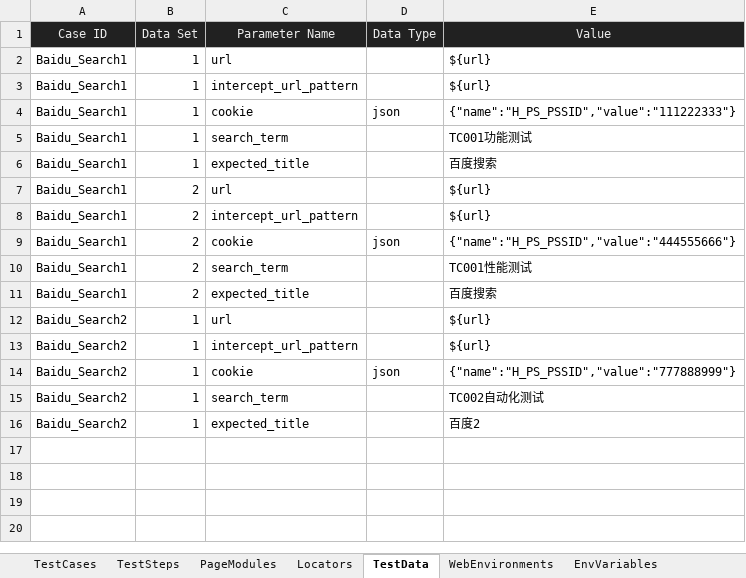
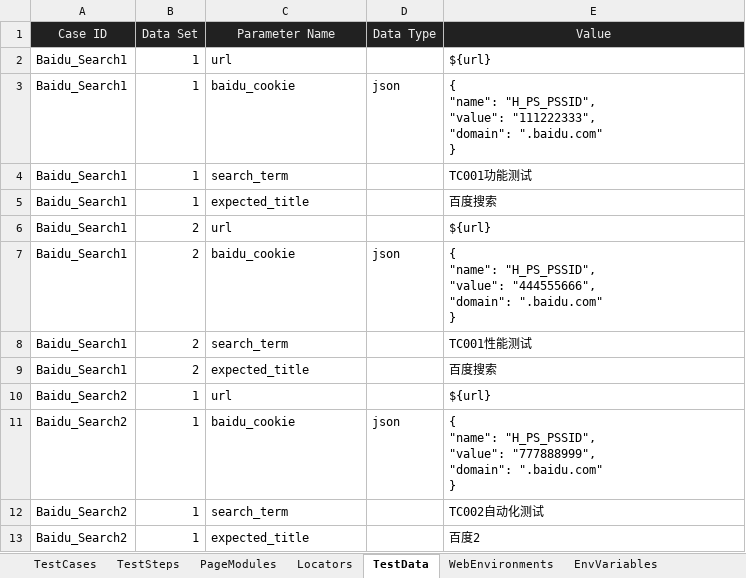
Before and after one commit to huangsx0213/e2e_test_framework, an Excel workbook: test_cases/web_test_cases.xlsx, sheet TestData, drawn as a sheet; values as stored, in another font and other column widths than the file's, no borders; removed rows and columns are numbered as before the commit, all else as after; ↵ is a line break in a cell; the diff names each change by its address in the sheet, - before the commit and + after, or states it on an @@ line.

```diff
--- a/test_cases/web_test_cases.xlsx (sheet TestData)
+++ b/test_cases/web_test_cases.xlsx (sheet TestData)
-row 3: Baidu_Search1 | 1 | intercept_url_pattern |  | ${url}
-C3 (Parameter Name): cookie
+C3 (Parameter Name): baidu_cookie
-E3 (Value): {"name":"H_PS_PSSID","value":"111222333"}
+E3 (Value): { ↵ "name": "H_PS_PSSID", ↵ "value": "111222333", ↵ "domain": ".baidu.com" ↵ }
-row 8: Baidu_Search1 | 2 | intercept_url_pattern |  | ${url}
-C7 (Parameter Name): cookie
+C7 (Parameter Name): baidu_cookie
-E7 (Value): {"name":"H_PS_PSSID","value":"444555666"}
+E7 (Value): { ↵ "name": "H_PS_PSSID", ↵ "value": "444555666", ↵ "domain": ".baidu.com" ↵ }
-row 13: Baidu_Search2 | 1 | intercept_url_pattern |  | ${url}
-C11 (Parameter Name): cookie
+C11 (Parameter Name): baidu_cookie
-E11 (Value): {"name":"H_PS_PSSID","value":"777888999"}
+E11 (Value): { ↵ "name": "H_PS_PSSID", ↵ "value": "777888999", ↵ "domain": ".baidu.com" ↵ }
```
Also changed, not shown: sheet PageModules, test_cases/api_test_cases.xlsx, test_cases/e2e_test_cases.xlsx, 3 other files.
